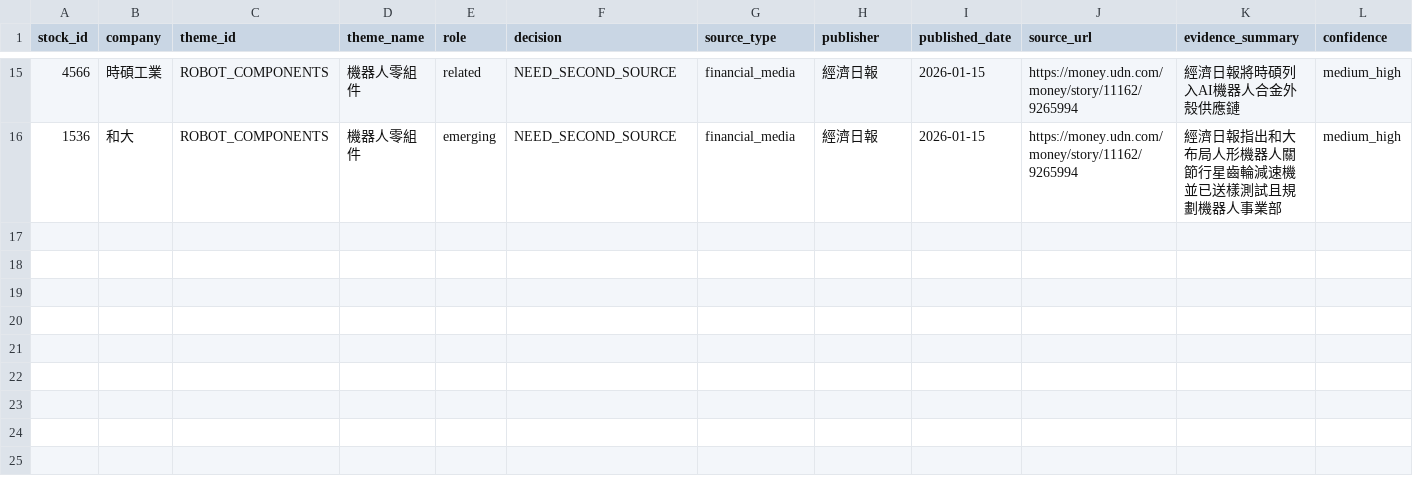
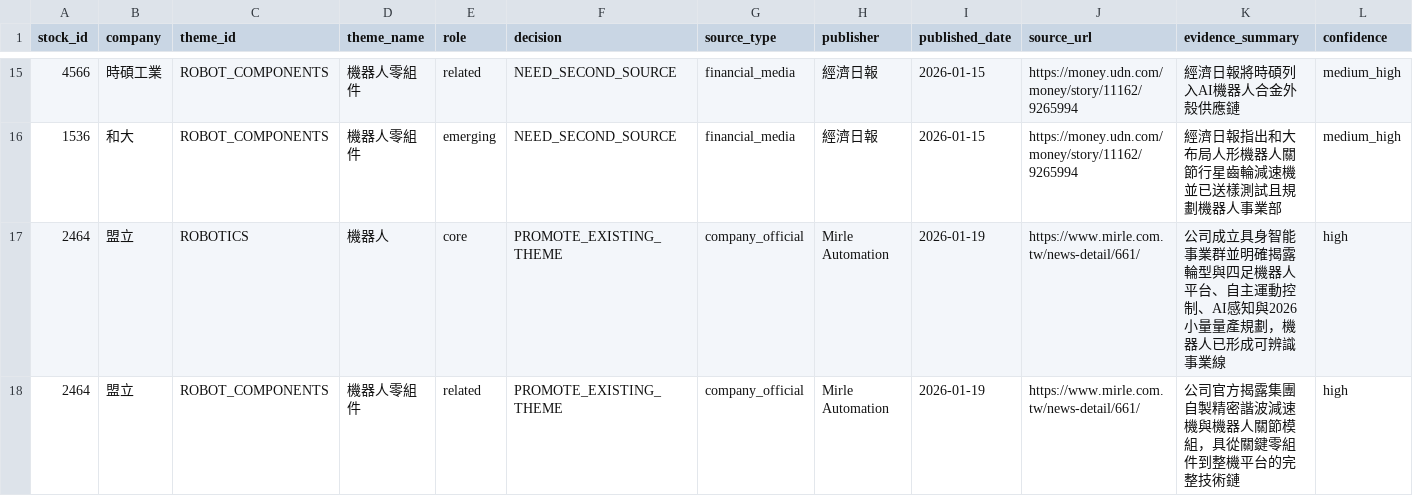
Before and after one commit to andryhappy0507-jpg/tw-stock-sector-radar, a CSV file: data/research/robotics_reverse_pool_2026-08-26.csv, drawn as a sheet; only a part is shown, gaps mark what is left out; rows hold the shown columns only; the diff names each change by its address in the sheet, - before the commit and + after, or states it on an @@ line.

Commit message:
research: add Mirle to robotics reverse pool

```diff
--- a/data/research/robotics_reverse_pool_2026-08-26.csv
+++ b/data/research/robotics_reverse_pool_2026-08-26.csv
+row 17: 2464 | 盟立 | ROBOTICS | 機器人 | core | PROMOTE_EXISTING_THEME | company_official | Mirle Automation | 2026-01-19 | https://www.mirle.com.tw/news-detail/661/ | 公司成立具身智能事業群並明確揭露輪型與四足機器人平台、自主運動控制、AI感知與2026小量量產規劃，機器人已形成可辨識事業線 | high
+row 18: 2464 | 盟立 | ROBOT_COMPONENTS | 機器人零組件 | related | PROMOTE_EXISTING_THEME | company_official | Mirle Automation | 2026-01-19 | https://www.mirle.com.tw/news-detail/661/ | 公司官方揭露集團自製精密諧波減速機與機器人關節模組，具從關鍵零組件到整機平台的完整技術鏈 | high
```
